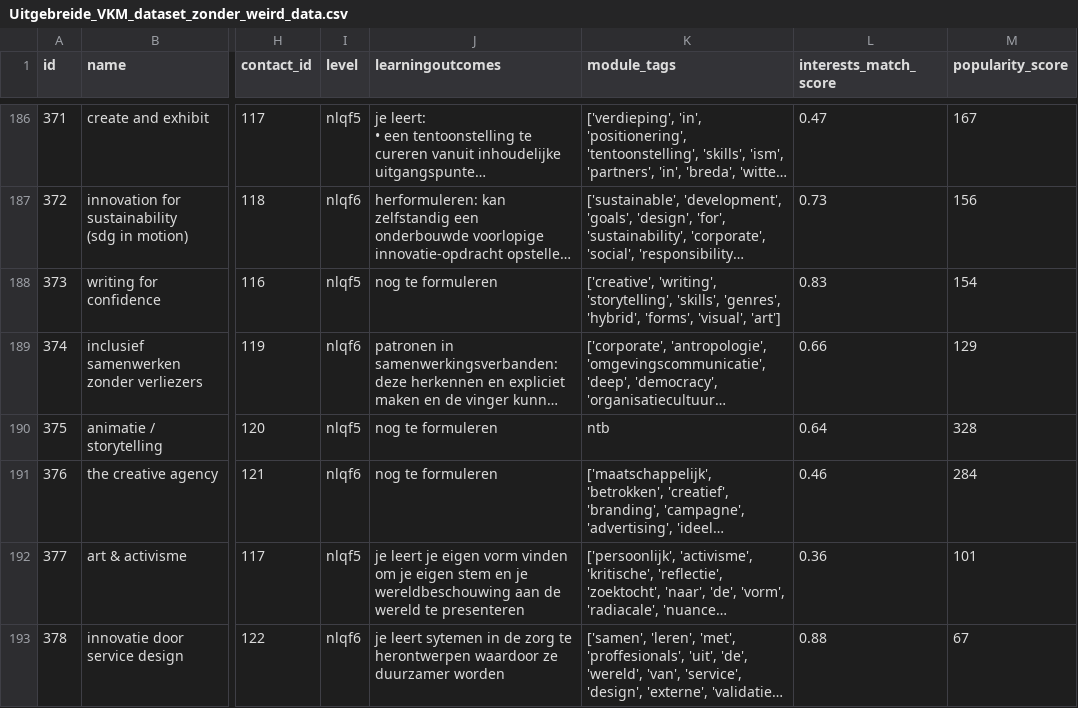
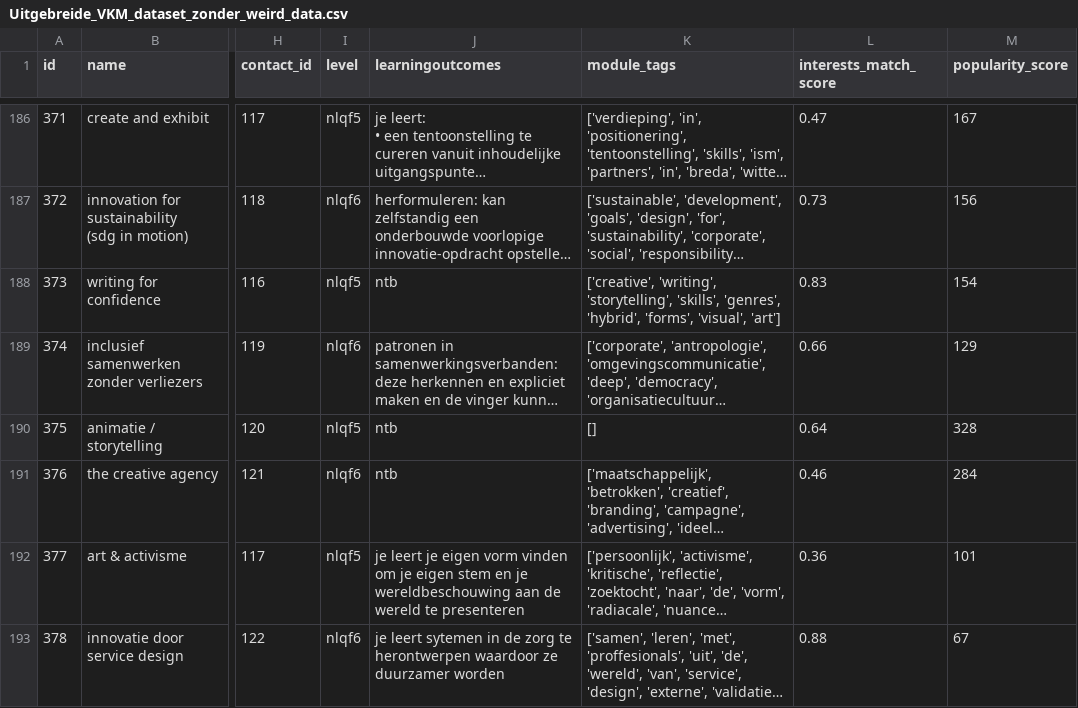
Before and after one commit to s-kroonen/Duo-LU2-AI, a CSV file: Uitgebreide_VKM_dataset_zonder_weird_data.csv, drawn as a sheet; only a part is shown, gaps mark what is left out; long unchanged cells end in …; the diff covers the shown part only; the diff names each change by its address in the sheet, - before the commit and + after, or states it on an @@ line.

```diff
--- a/Uitgebreide_VKM_dataset_zonder_weird_data.csv
+++ b/Uitgebreide_VKM_dataset_zonder_weird_data.csv
-J188 (learningoutcomes): nog te formuleren
+J188 (learningoutcomes): ntb
-J190:J191 (learningoutcomes): nog te formuleren
+J190:J191 (learningoutcomes): ntb
-K190 (module_tags): ntb
+K190 (module_tags): []
```
Also changed, not shown: 47 edited cells elsewhere in this file, 3 other files.
